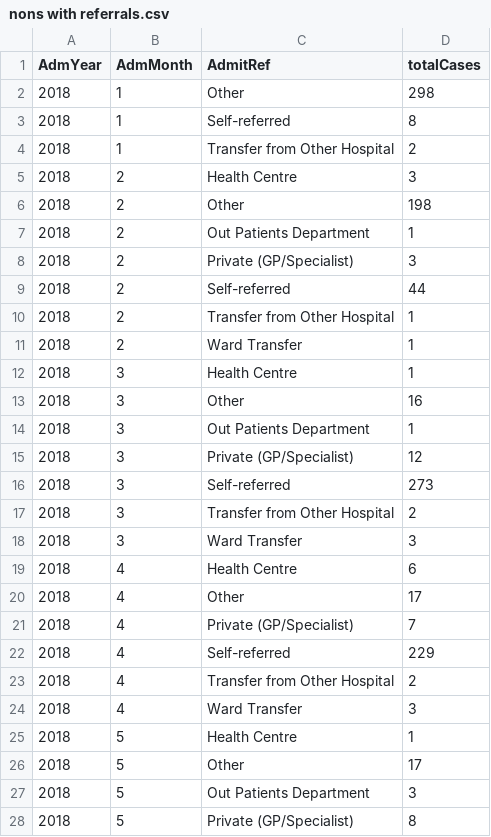
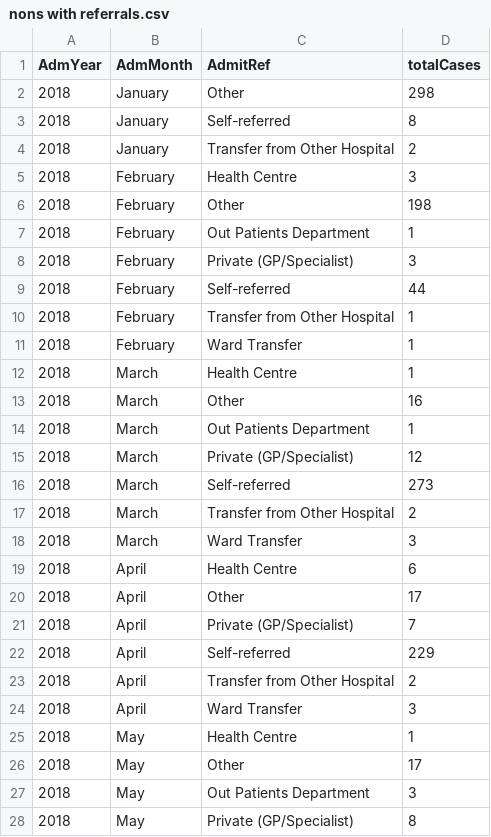
Before and after one commit to EmmanuelP89/AA_CW2, a CSV file: nonsense/nons with referrals.csv, drawn as a sheet; only a part is shown; the diff covers the shown part only.

```diff
--- a/nonsense/nons with referrals.csv
+++ b/nonsense/nons with referrals.csv
@@ -1,28 +1,28 @@
 AdmYear,AdmMonth,AdmitRef,totalCases
-2018,1,Other,298
-2018,1,Self-referred,8
-2018,1,Transfer from Other Hospital,2
-2018,2,Health Centre,3
-2018,2,Other,198
-2018,2,Out Patients Department,1
-2018,2,Private (GP/Specialist),3
-2018,2,Self-referred,44
-2018,2,Transfer from Other Hospital,1
-2018,2,Ward Transfer,1
-2018,3,Health Centre,1
-2018,3,Other,16
-2018,3,Out Patients Department,1
-2018,3,Private (GP/Specialist),12
-2018,3,Self-referred,273
-2018,3,Transfer from Other Hospital,2
-2018,3,Ward Transfer,3
-2018,4,Health Centre,6
-2018,4,Other,17
-2018,4,Private (GP/Specialist),7
-2018,4,Self-referred,229
-2018,4,Transfer from Other Hospital,2
-2018,4,Ward Transfer,3
-2018,5,Health Centre,1
-2018,5,Other,17
-2018,5,Out Patients Department,3
-2018,5,Private (GP/Specialist),8
+2018,January,Other,298
+2018,January,Self-referred,8
+2018,January,Transfer from Other Hospital,2
+2018,February,Health Centre,3
+2018,February,Other,198
+2018,February,Out Patients Department,1
+2018,February,Private (GP/Specialist),3
+2018,February,Self-referred,44
+2018,February,Transfer from Other Hospital,1
+2018,February,Ward Transfer,1
+2018,March,Health Centre,1
+2018,March,Other,16
+2018,March,Out Patients Department,1
+2018,March,Private (GP/Specialist),12
+2018,March,Self-referred,273
+2018,March,Transfer from Other Hospital,2
+2018,March,Ward Transfer,3
+2018,April,Health Centre,6
+2018,April,Other,17
+2018,April,Private (GP/Specialist),7
+2018,April,Self-referred,229
+2018,April,Transfer from Other Hospital,2
+2018,April,Ward Transfer,3
+2018,May,Health Centre,1
+2018,May,Other,17
+2018,May,Out Patients Department,3
+2018,May,Private (GP/Specialist),8
```
Also changed, not shown: 128 edited cells elsewhere in this file, nonsense/nons inc MAT & ORT.csv, nonsense/nons.csv.
